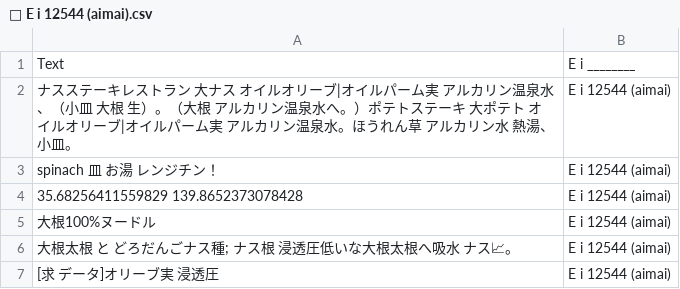
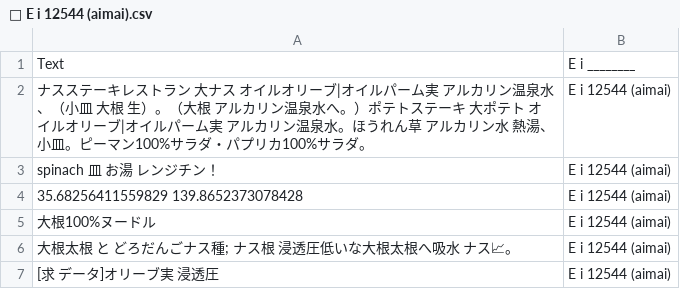
Before and after one commit to FruityheartGarden/E_I____, a CSV file: E i 12544 (aimai)/📙 E i 12544 (aimai).csv, drawn as a sheet; only a part is shown.

Commit message:
🍆 📙 E i 12544 (aimai).csv

```diff
--- a/E i 12544 (aimai)/📙 E i 12544 (aimai).csv
+++ b/E i 12544 (aimai)/📙 E i 12544 (aimai).csv
@@ -1,3 +1,3 @@
 Text, E i ________
-ナスステーキレストラン　大ナス　オイルオリーブ|オイルパーム実　アルカリン温泉水、（小皿　大根　生）。（大根　アルカリン温泉水へ。）ポテトステーキ　大ポテト　オイルオリーブ|オイルパーム実　アルカリン温泉水。ほうれん草　アルカリン水　熱湯、小皿。, E i 12544 (aimai)
+ナスステーキレストラン　大ナス　オイルオリーブ|オイルパーム実　アルカリン温泉水、（小皿　大根　生）。（大根　アルカリン温泉水へ。）ポテトステーキ　大ポテト　オイルオリーブ|オイルパーム実　アルカリン温泉水。ほうれん草　アルカリン水　熱湯、小皿。ピーマン100%サラダ・パプリカ100%サラダ。, E i 12544 (aimai)
 spinach 皿　お湯　レンジチン！, E i 12544 (aimai)
```
